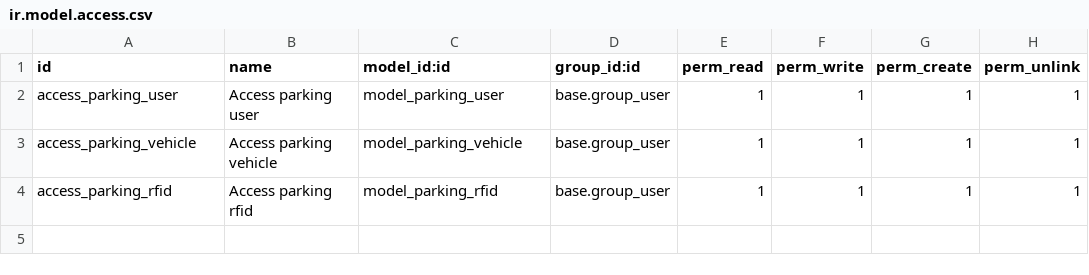
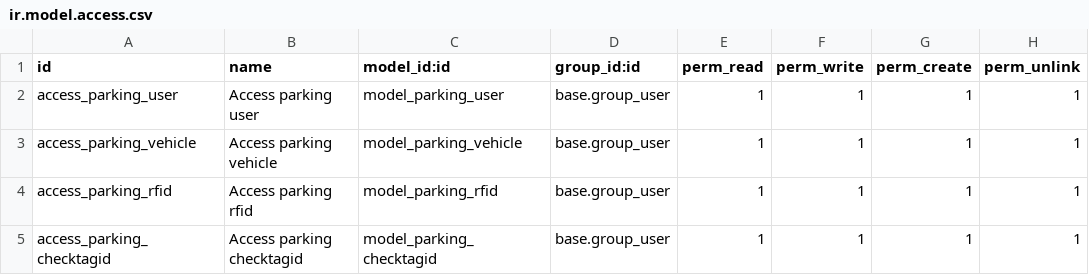
Before and after one commit to hoangthevuongvn/Odoo14-DockerComposeParkingManagement, a CSV file: addons/parking/security/ir.model.access.csv, drawn as a sheet; the diff names each change by its address in the sheet, - before the commit and + after, or states it on an @@ line.

Commit message:
update  addons parking

```diff
--- a/addons/parking/security/ir.model.access.csv
+++ b/addons/parking/security/ir.model.access.csv
+row 5: access_parking_checktagid | Access parking checktagid | model_parking_checktagid | base.group_user | 1 | 1 | 1 | 1
```
Also changed, not shown: 3 other files.
